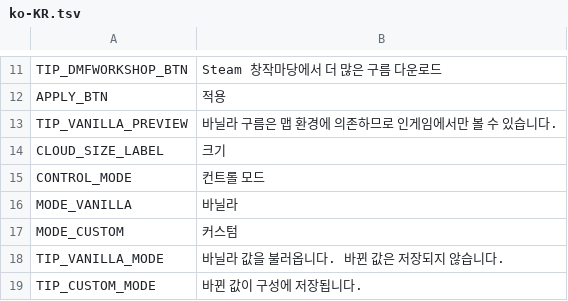
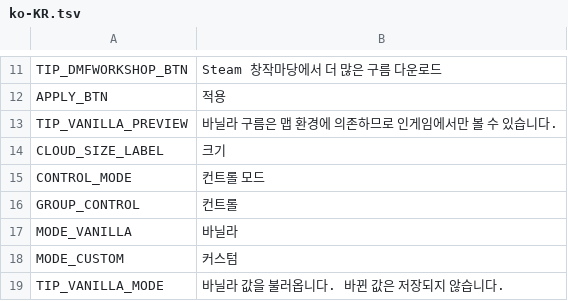
Before and after one commit to neinnew/ADCloudReplacer, a TSV file: Translations/ko-KR.tsv, drawn as a sheet; only a part is shown, gaps mark what is left out; the shorter side is filled out with more unchanged rows.

Commit message:
New translations en.tsv (Korean)

```diff
--- a/Translations/ko-KR.tsv
+++ b/Translations/ko-KR.tsv
@@ -15,2 +15,3 @@
 "CONTROL_MODE"	"컨트롤 모드"
+"GROUP_CONTROL"	"컨트롤"
 "MODE_VANILLA"	"바닐라"
```
